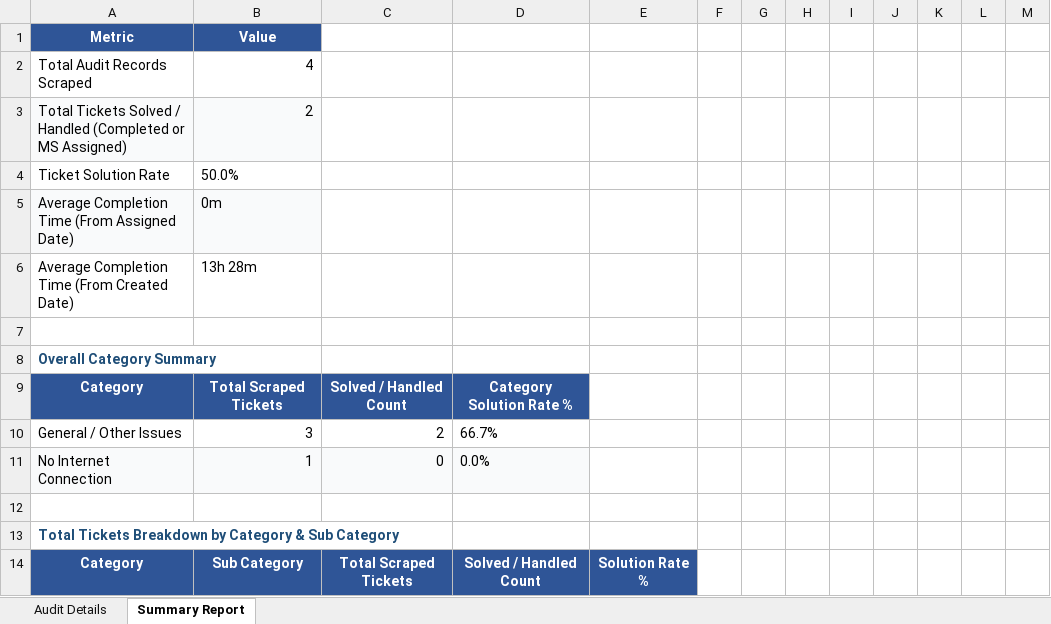
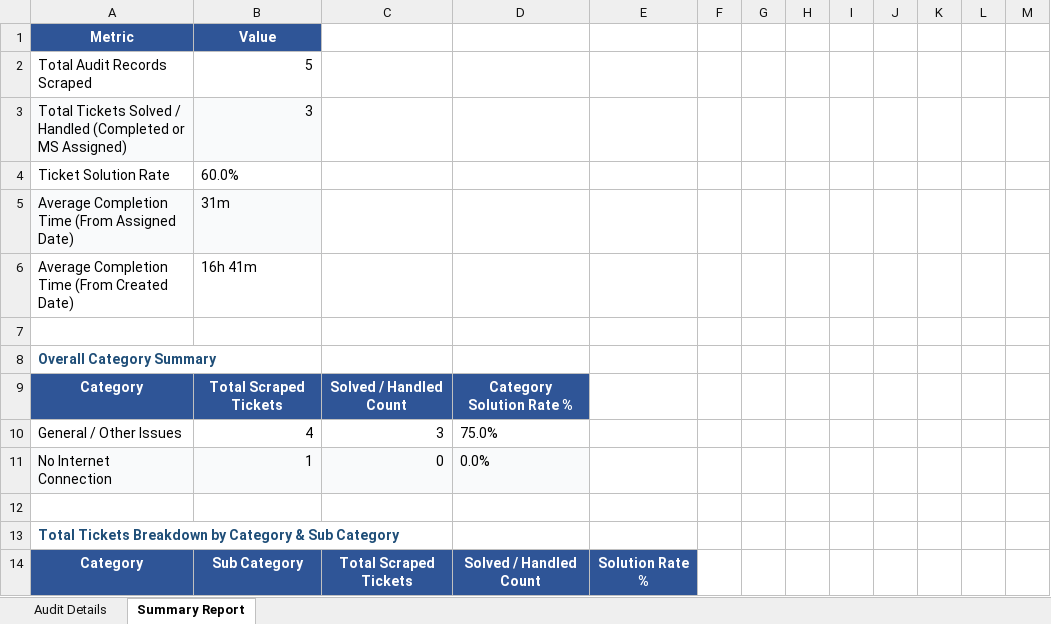
Before and after one commit to pradeepneupane10/employee-audit-app, an Excel workbook: audit_report_ALL_TEAM_15_Sep_2026.xlsx, sheet Summary Report, drawn as a sheet; only a part is shown; values as stored, in another font and other column widths than the file's, no borders; removed rows and columns are numbered as before the commit, all else as after; the diff covers the shown part only; the diff names each change by its address in the sheet, - before the commit and + after, or states it on an @@ line.

```diff
--- a/audit_report_ALL_TEAM_15_Sep_2026.xlsx (sheet Summary Report)
+++ b/audit_report_ALL_TEAM_15_Sep_2026.xlsx (sheet Summary Report)
-B2: 4
+B2: 5
-B3: 2
+B3: 3
-B4: 50.0%
+B4: 60.0%
-B5: 0m
+B5: 31m
-B6: 13h 28m
+B6: 16h 41m
-row 10: General / Other Issues | 3 | 2 | 66.7%
+row 10: General / Other Issues | 4 | 3 | 75.0%
```
Also changed, not shown: 1 added row, 9 edited cells and cell formats elsewhere in this sheet, sheet Audit Details, EXECUTIVE_TEAM_AUDIT_REPORT_15_Sep_2026.xlsx, 1 other file.
